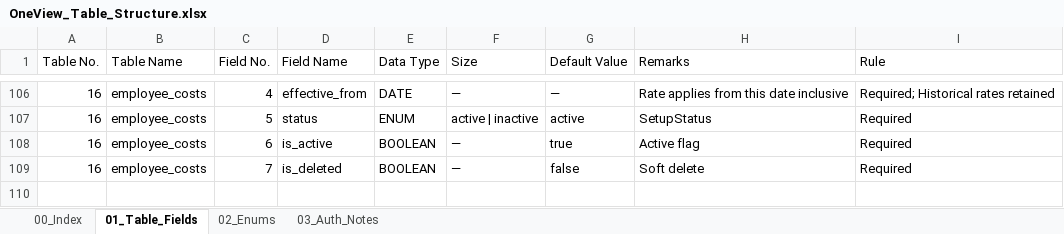
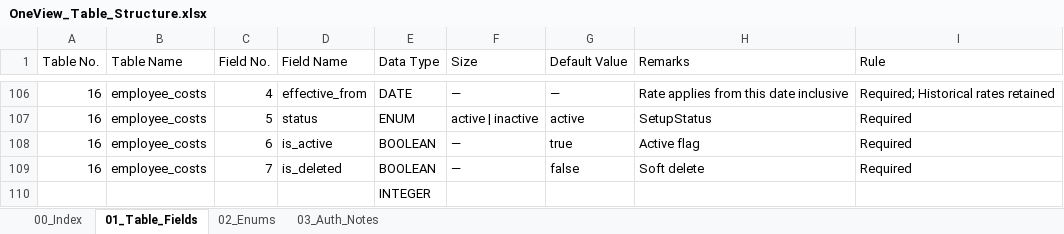
Before and after one commit to WarinSquro/Warin, an Excel workbook: docs/OneView_Table_Structure.xlsx, sheet 01_Table_Fields, drawn as a sheet; only a part is shown, gaps mark what is left out; values as stored, in another font and other column widths than the file's, no cell formats; the diff names each change by its address in the sheet, - before the commit and + after, or states it on an @@ line.

```diff
--- a/docs/OneView_Table_Structure.xlsx (sheet 01_Table_Fields)
+++ b/docs/OneView_Table_Structure.xlsx (sheet 01_Table_Fields)
+row 110:  |  |  |  | INTEGER
```
Also changed, not shown: sheet 00_Index, sheet 02_Enums, sheet 03_Auth_Notes, cell formats, 29 other files.
